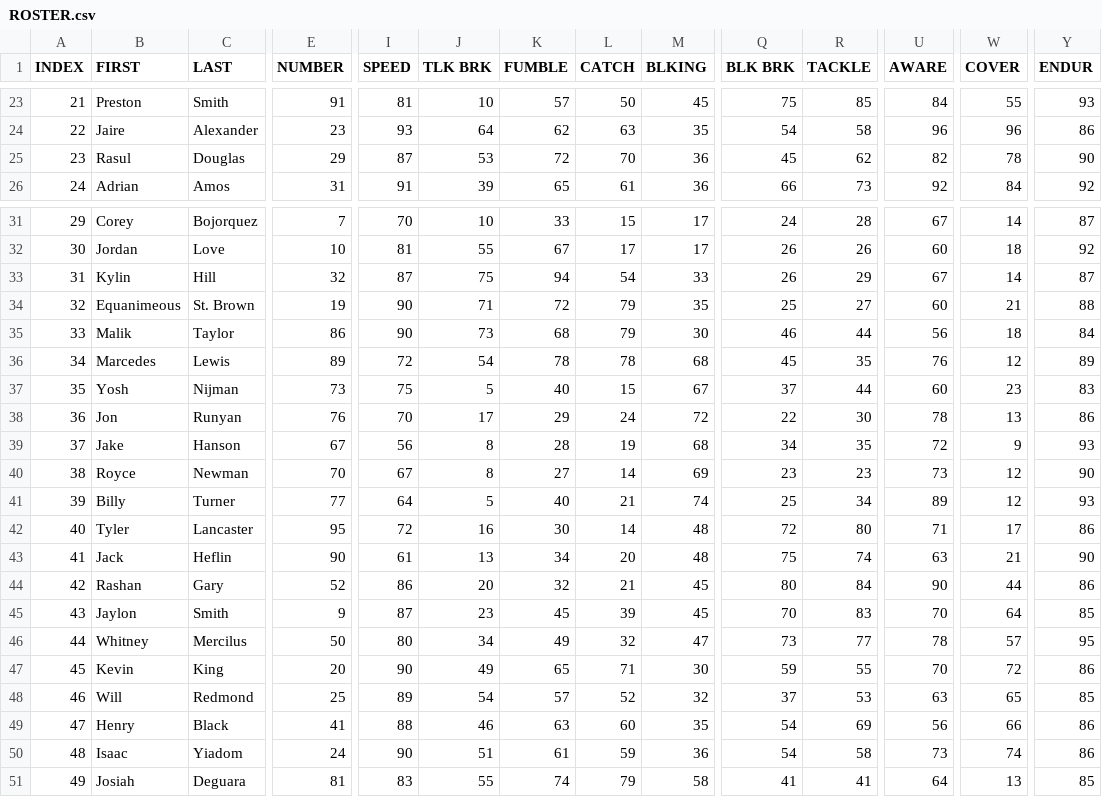
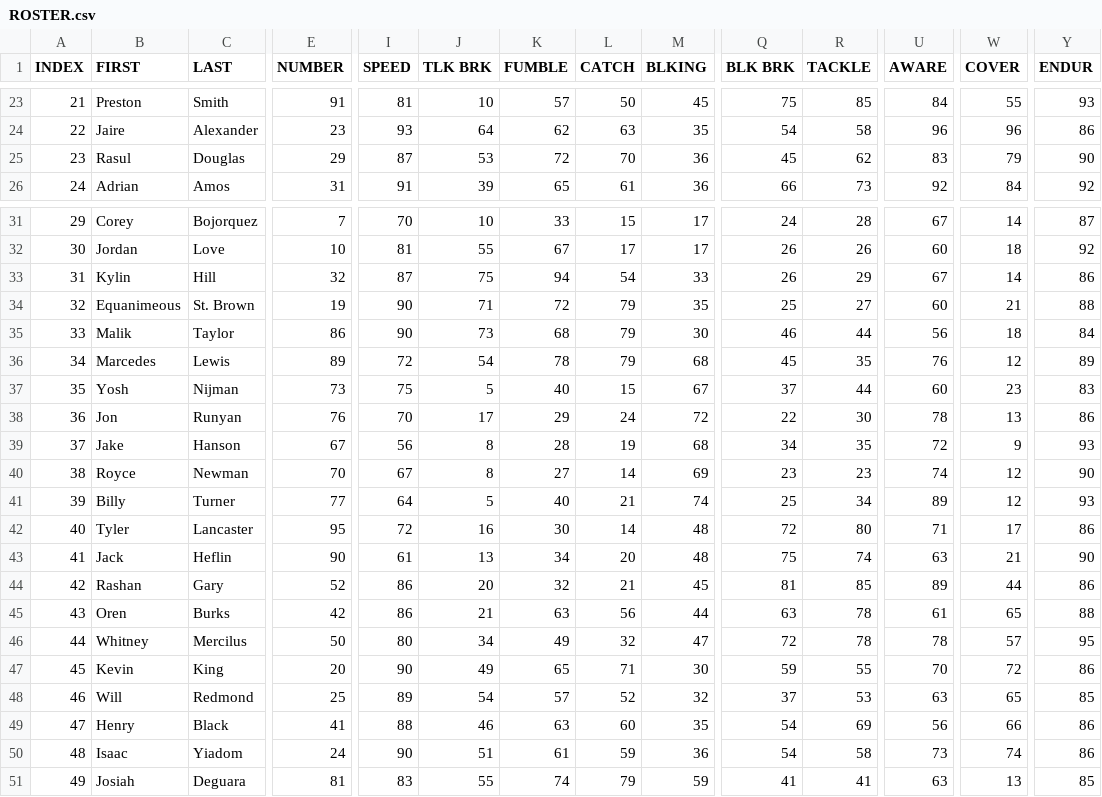
Before and after one commit to vskaush2/AxisFootballMods, a CSV file: Mods/Team Mods/Green Bay Packers/ROSTER.csv, drawn as a sheet; only a part is shown, gaps mark what is left out; the diff covers the shown part only; the diff names each change by its address in the sheet, - before the commit and + after, or states it on an @@ line.

```diff
--- a/Mods/Team Mods/Green Bay Packers/ROSTER.csv
+++ b/Mods/Team Mods/Green Bay Packers/ROSTER.csv
-U25 (AWARE): 82
+U25 (AWARE): 83
-W25 (COVER): 78
+W25 (COVER): 79
-Y33 (ENDUR): 87
+Y33 (ENDUR): 86
-L36 (CATCH): 78
+L36 (CATCH): 79
-U40 (AWARE): 73
+U40 (AWARE): 74
-Q44 (BLK BRK): 80
+Q44 (BLK BRK): 81
-R44 (TACKLE): 84
+R44 (TACKLE): 85
-U44 (AWARE): 90
+U44 (AWARE): 89
-B45 (FIRST): Jaylon
+B45 (FIRST): Oren
-C45 (LAST): Smith
+C45 (LAST): Burks
-E45 (NUMBER): 9
+E45 (NUMBER): 42
-I45 (SPEED): 87
+I45 (SPEED): 86
-J45 (TLK BRK): 23
+J45 (TLK BRK): 21
-K45 (FUMBLE): 45
+K45 (FUMBLE): 63
-L45 (CATCH): 39
+L45 (CATCH): 56
-M45 (BLKING): 45
+M45 (BLKING): 44
-Q45 (BLK BRK): 70
+Q45 (BLK BRK): 63
-R45 (TACKLE): 83
+R45 (TACKLE): 78
-U45 (AWARE): 70
+U45 (AWARE): 61
-W45 (COVER): 64
+W45 (COVER): 65
-Y45 (ENDUR): 85
+Y45 (ENDUR): 88
-Q46 (BLK BRK): 73
+Q46 (BLK BRK): 72
-R46 (TACKLE): 77
+R46 (TACKLE): 78
-M51 (BLKING): 58
+M51 (BLKING): 59
-U51 (AWARE): 64
+U51 (AWARE): 63
```
Also changed, not shown: 79 edited cells elsewhere in this file, Mods/Team Mods/Cincinnati Bengals/ROSTER.CSV, Mods/Team Mods/Detroit Lions/ROSTER.CSV, 30 other files.
